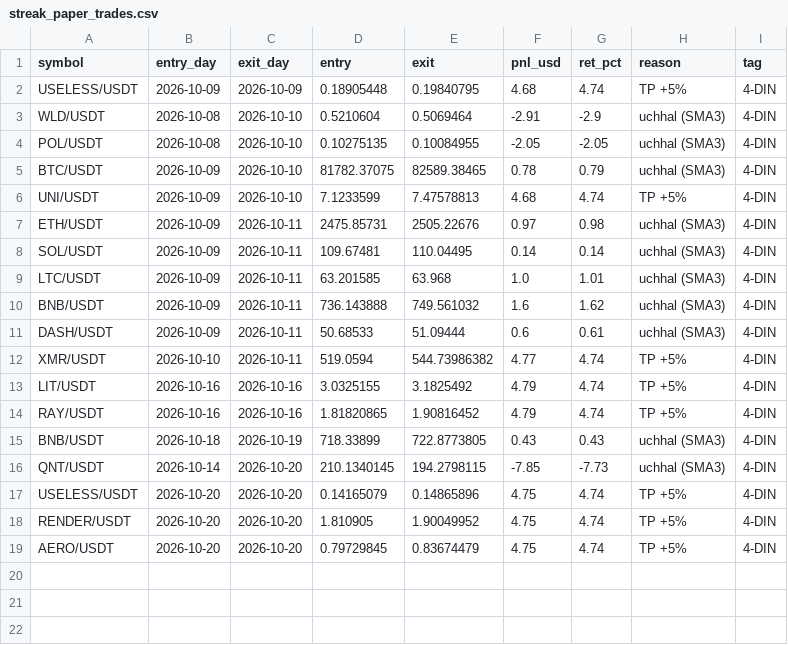
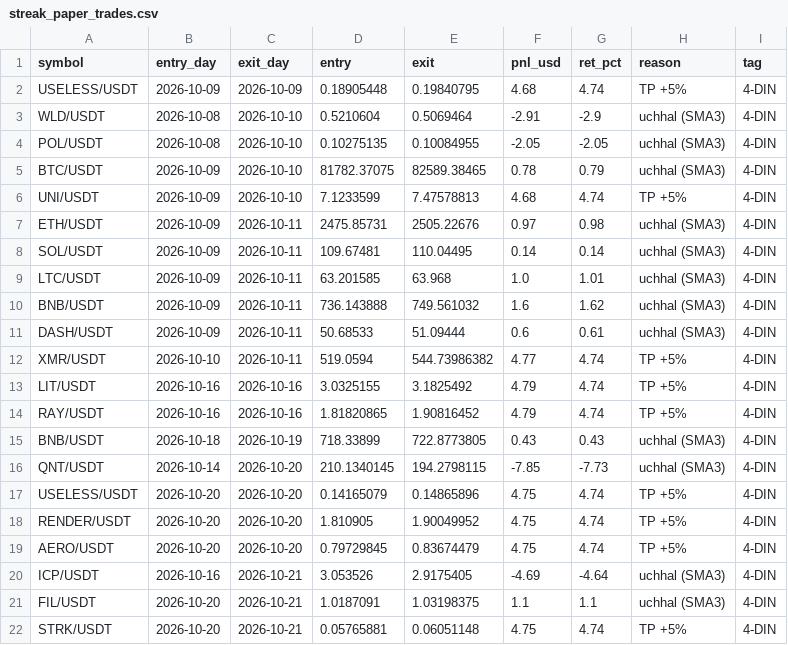
Before and after one commit to Asifali549/Asif-Ali, a CSV file: streak_paper_trades.csv, drawn as a sheet; the diff names each change by its address in the sheet, - before the commit and + after, or states it on an @@ line.

```diff
--- a/streak_paper_trades.csv
+++ b/streak_paper_trades.csv
+row 20: ICP/USDT | 2026-10-16 | 2026-10-21 | 3.053526 | 2.9175405 | -4.69 | -4.64 | uchhal (SMA3) | 4-DIN
+row 21: FIL/USDT | 2026-10-20 | 2026-10-21 | 1.0187091 | 1.03198375 | 1.1 | 1.1 | uchhal (SMA3) | 4-DIN
+row 22: STRK/USDT | 2026-10-20 | 2026-10-21 | 0.05765881 | 0.06051148 | 4.75 | 4.74 | TP +5% | 4-DIN
```
Also changed, not shown: 1 other file.
